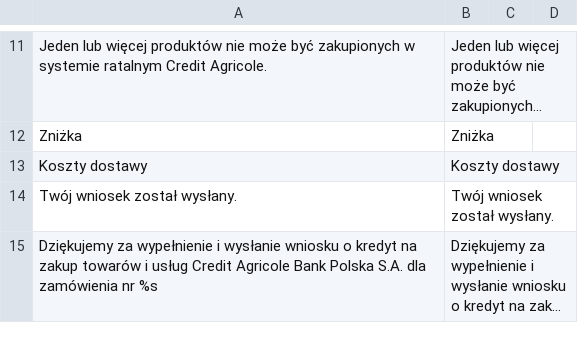
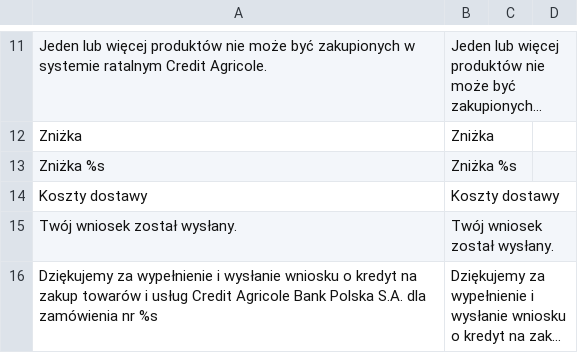
Before and after one commit to SnowdogApps/CreditAgricoleRaty, a CSV file: app/locale/pl_PL/Snowdog_CreditagricoleRaty.csv, drawn as a sheet; only a part is shown, gaps mark what is left out; long unchanged cells end in …; the diff names each change by its address in the sheet, - before the commit and + after, or states it on an @@ line.

```diff
--- a/app/locale/pl_PL/Snowdog_CreditagricoleRaty.csv
+++ b/app/locale/pl_PL/Snowdog_CreditagricoleRaty.csv
+row 13: Zniżka %s | Zniżka %s
```
Also changed, not shown: 1 other file.
